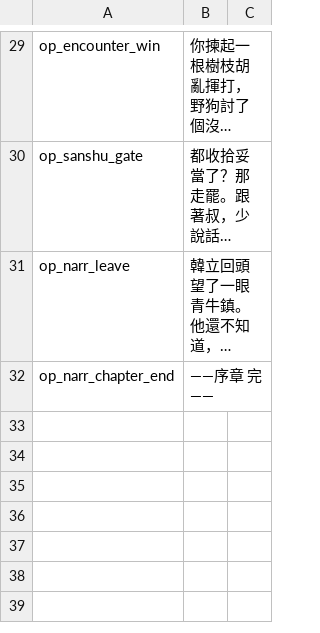
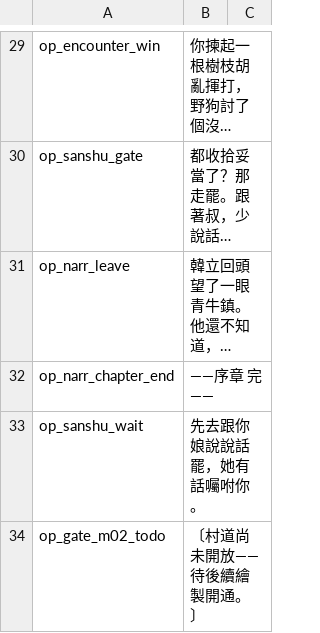
Before and after one commit to bill42362/mortals-journey-rmmz, a TSV file: game/data/Languages.tsv, drawn as a sheet; only a part is shown, gaps mark what is left out; long unchanged cells end in …; the diff names each change by its address in the sheet, - before the commit and + after, or states it on an @@ line.

```diff
--- a/game/data/Languages.tsv
+++ b/game/data/Languages.tsv
+row 33: op_sanshu_wait | 先去跟你娘說說話罷，她有話囑咐你。
+row 34: op_gate_m02_todo | 〔村道尚未開放——待後續繪製開通。〕
```
Also changed, not shown: 3 other files.
